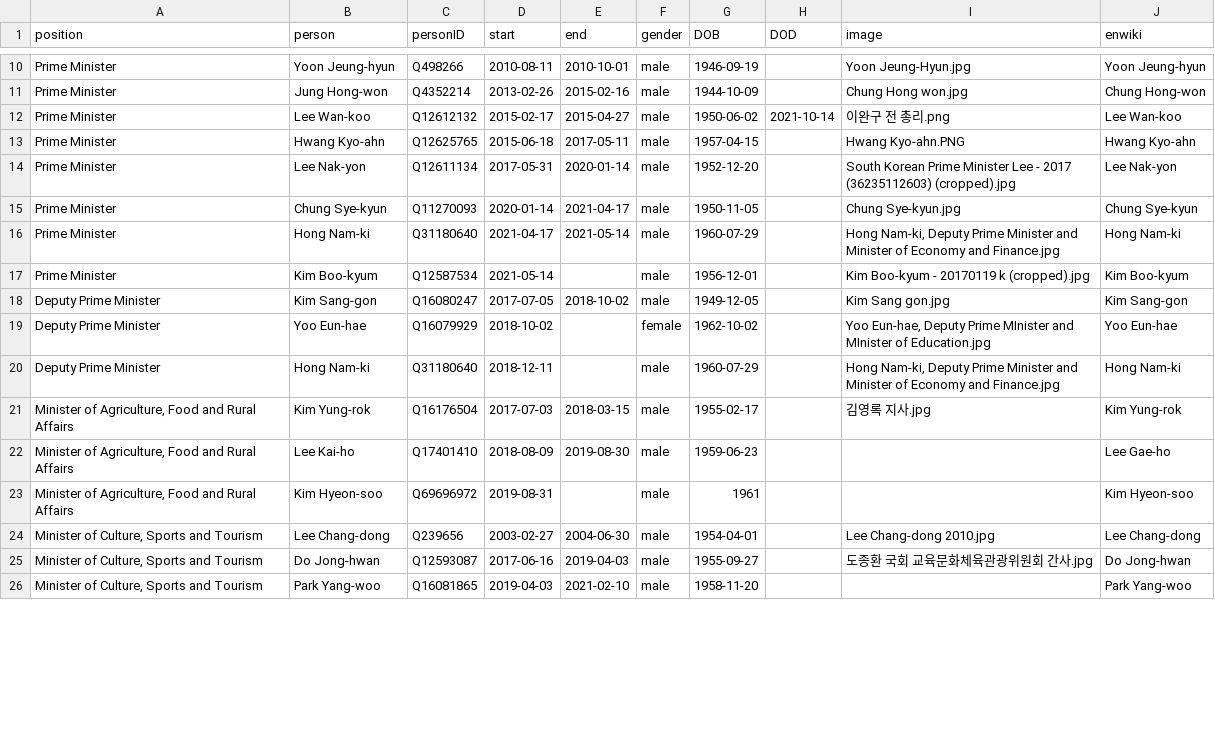
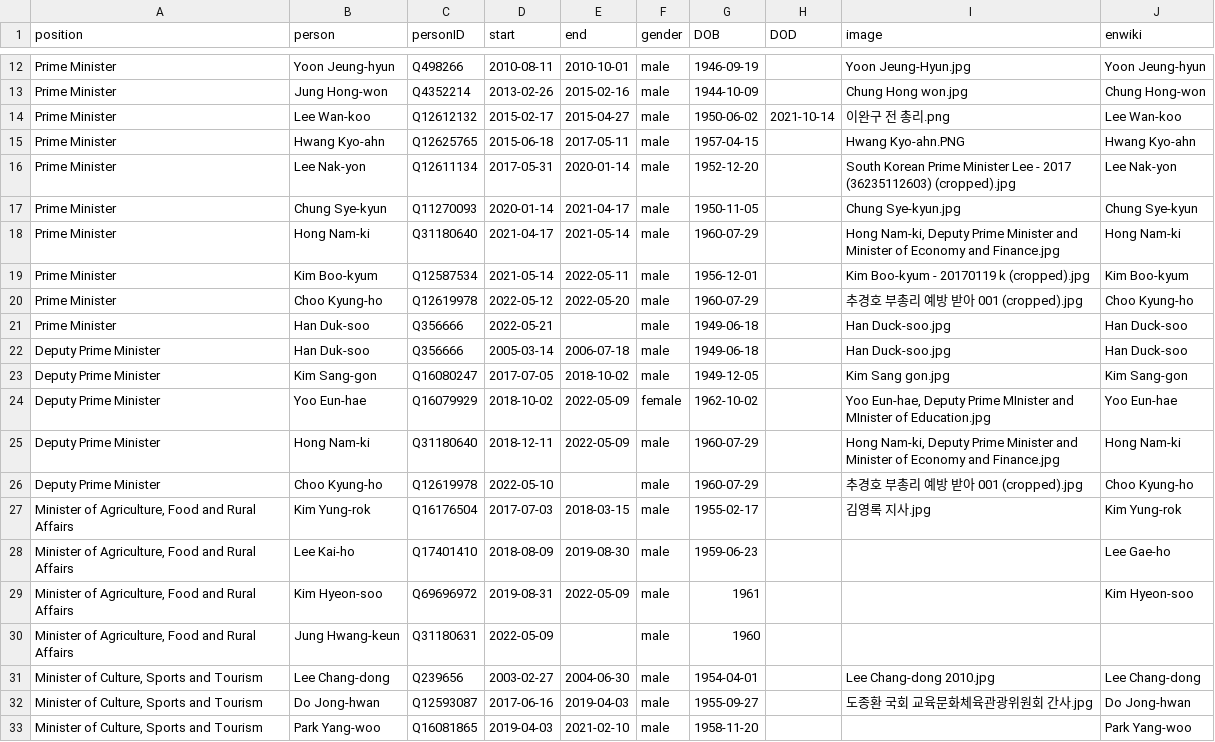
Before and after one commit to every-politician-scrapers/south-korea-ministers, a CSV file: html/holders21.csv, drawn as a sheet; only a part is shown, gaps mark what is left out; the diff covers the shown part only.

```diff
--- a/html/holders21.csv
+++ b/html/holders21.csv
@@ -16,9 +18,14 @@ Prime Minister,Chung Sye-kyun,Q11270093,2020-01-14,2021-04-17,male,1950-11-05,,C
 Prime Minister,Hong Nam-ki,Q31180640,2021-04-17,2021-05-14,male,1960-07-29,,"Hong Nam-ki, Deputy Prime Minister and Minister of Economy and Finance.jpg",Hong Nam-ki
-Prime Minister,Kim Boo-kyum,Q12587534,2021-05-14,,male,1956-12-01,,Kim Boo-kyum - 20170119 k (cropped).jpg,Kim Boo-kyum
+Prime Minister,Kim Boo-kyum,Q12587534,2021-05-14,2022-05-11,male,1956-12-01,,Kim Boo-kyum - 20170119 k (cropped).jpg,Kim Boo-kyum
+Prime Minister,Choo Kyung-ho,Q12619978,2022-05-12,2022-05-20,male,1960-07-29,,추경호 부총리 예방 받아 001 (cropped).jpg,Choo Kyung-ho
+Prime Minister,Han Duk-soo,Q356666,2022-05-21,,male,1949-06-18,,Han Duck-soo.jpg,Han Duck-soo
+Deputy Prime Minister,Han Duk-soo,Q356666,2005-03-14,2006-07-18,male,1949-06-18,,Han Duck-soo.jpg,Han Duck-soo
 Deputy Prime Minister,Kim Sang-gon,Q16080247,2017-07-05,2018-10-02,male,1949-12-05,,Kim Sang gon.jpg,Kim Sang-gon
-Deputy Prime Minister,Yoo Eun-hae,Q16079929,2018-10-02,,female,1962-10-02,,"Yoo Eun-hae, Deputy Prime MInister and MInister of Education.jpg",Yoo Eun-hae
-Deputy Prime Minister,Hong Nam-ki,Q31180640,2018-12-11,,male,1960-07-29,,"Hong Nam-ki, Deputy Prime Minister and Minister of Economy and Finance.jpg",Hong Nam-ki
+Deputy Prime Minister,Yoo Eun-hae,Q16079929,2018-10-02,2022-05-09,female,1962-10-02,,"Yoo Eun-hae, Deputy Prime MInister and MInister of Education.jpg",Yoo Eun-hae
+Deputy Prime Minister,Hong Nam-ki,Q31180640,2018-12-11,2022-05-09,male,1960-07-29,,"Hong Nam-ki, Deputy Prime Minister and Minister of Economy and Finance.jpg",Hong Nam-ki
+Deputy Prime Minister,Choo Kyung-ho,Q12619978,2022-05-10,,male,1960-07-29,,추경호 부총리 예방 받아 001 (cropped).jpg,Choo Kyung-ho
 "Minister of Agriculture, Food and Rural Affairs",Kim Yung-rok,Q16176504,2017-07-03,2018-03-15,male,1955-02-17,,김영록 지사.jpg,Kim Yung-rok
 "Minister of Agriculture, Food and Rural Affairs",Lee Kai-ho,Q17401410,2018-08-09,2019-08-30,male,1959-06-23,,,Lee Gae-ho
-"Minister of Agriculture, Food and Rural Affairs",Kim Hyeon-soo,Q69696972,2019-08-31,,male,1961,,,Kim Hyeon-soo
+"Minister of Agriculture, Food and Rural Affairs",Kim Hyeon-soo,Q69696972,2019-08-31,2022-05-09,male,1961,,,Kim Hyeon-soo
+"Minister of Agriculture, Food and Rural Affairs",Jung Hwang-keun,Q31180631,2022-05-09,,male,1960,,,
 "Minister of Culture, Sports and Tourism",Lee Chang-dong,Q239656,2003-02-27,2004-06-30,male,1954-04-01,,Lee Chang-dong 2010.jpg,Lee Chang-dong
```
Also changed, not shown: 19 added rows and 19 edited cells elsewhere in this file, html/current.csv, html/family.csv, 2 other files.
